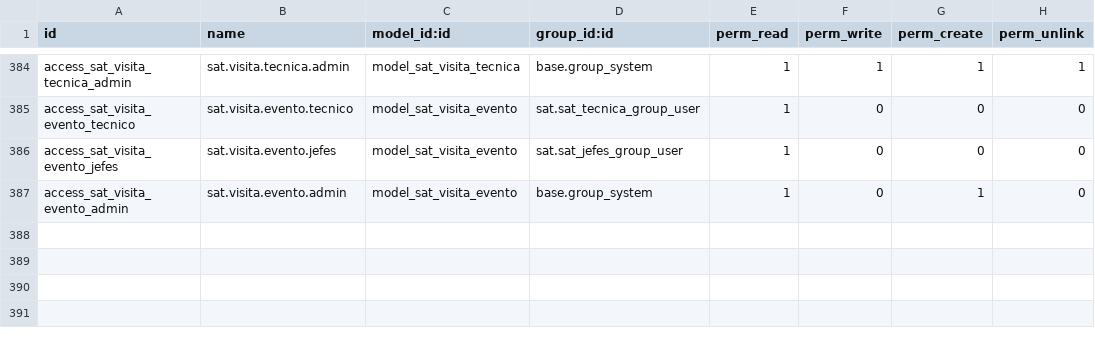
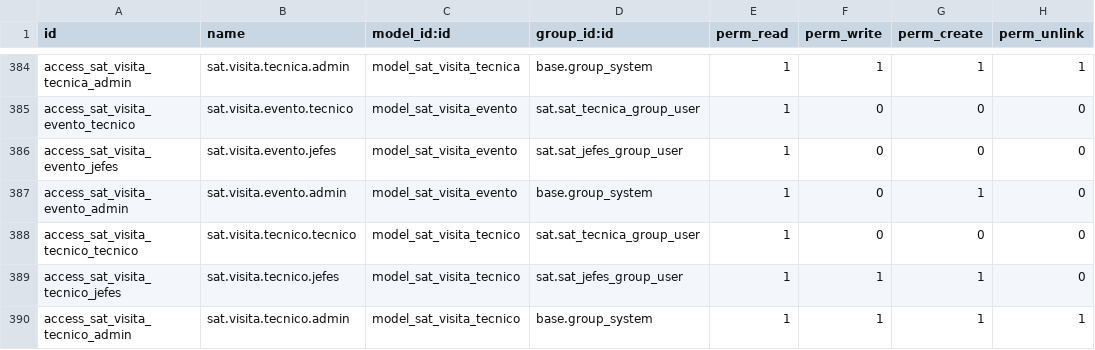
Before and after one commit to isidrovera/sat, a CSV file: security/ir.model.access.csv, drawn as a sheet; only a part is shown, gaps mark what is left out.

```diff
--- a/security/ir.model.access.csv
+++ b/security/ir.model.access.csv
@@ -387 +387,4 @@ access_sat_visita_evento_jefes,sat.visita.evento.jefes,model_sat_visita_evento,s
 access_sat_visita_evento_admin,sat.visita.evento.admin,model_sat_visita_evento,base.group_system,1,0,1,0
+access_sat_visita_tecnico_tecnico,sat.visita.tecnico.tecnico,model_sat_visita_tecnico,sat.sat_tecnica_group_user,1,0,0,0
+access_sat_visita_tecnico_jefes,sat.visita.tecnico.jefes,model_sat_visita_tecnico,sat.sat_jefes_group_user,1,1,1,0
+access_sat_visita_tecnico_admin,sat.visita.tecnico.admin,model_sat_visita_tecnico,base.group_system,1,1,1,1
```
Also changed, not shown: 3 other files.
